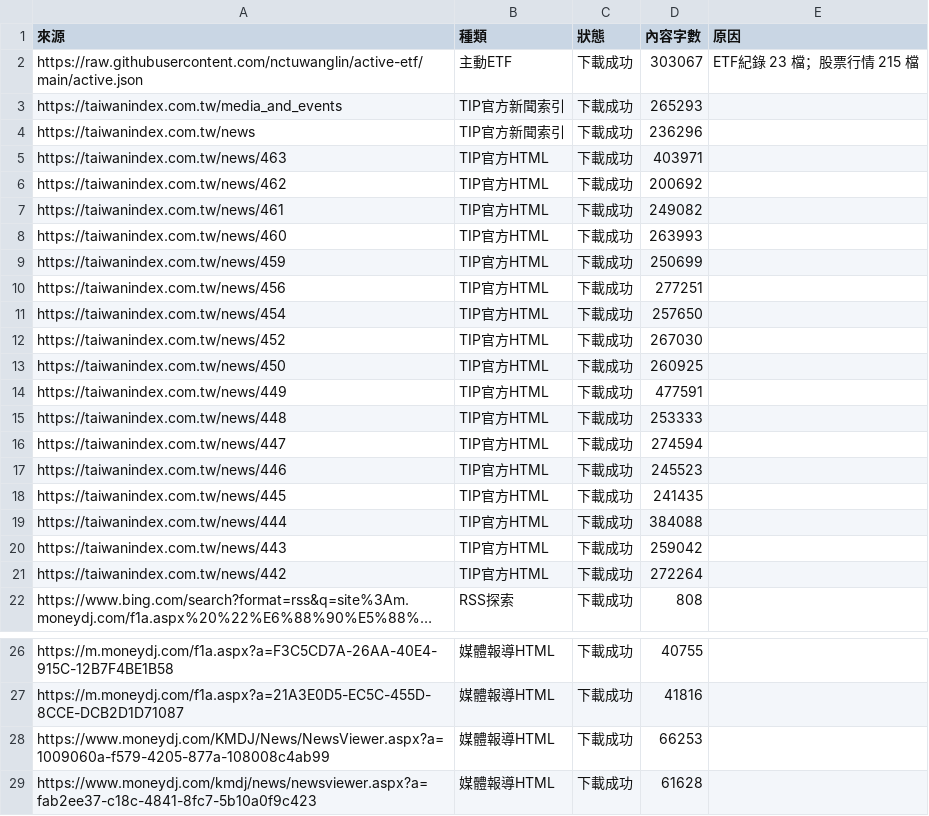
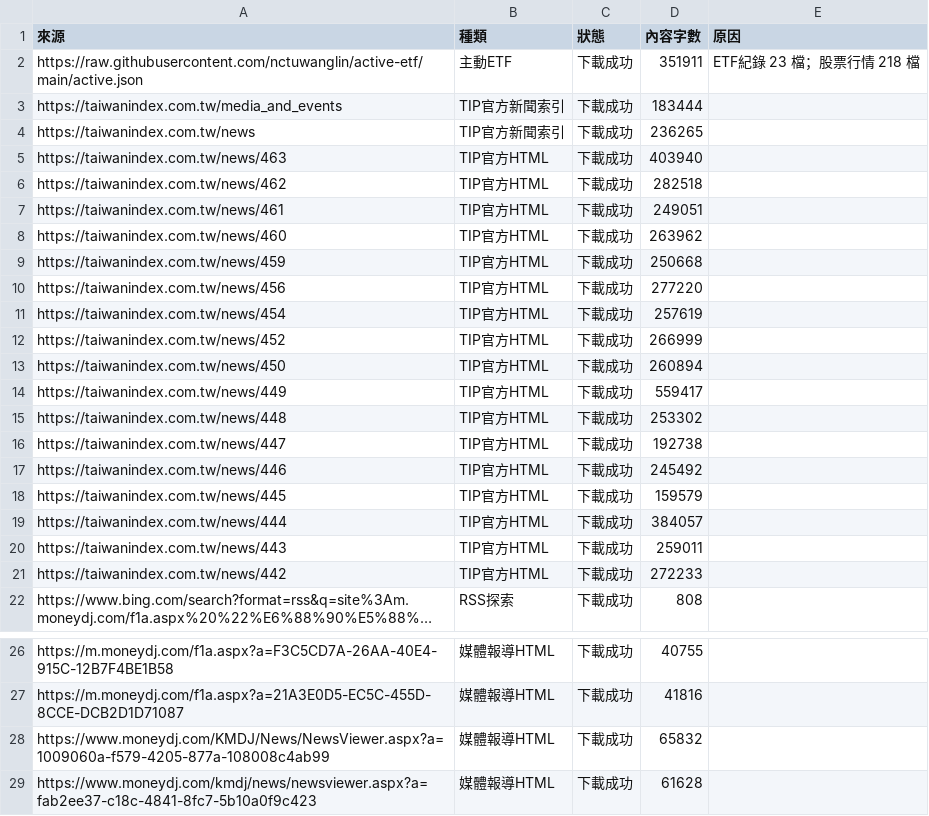
Before and after one commit to hank0509-hash/etf-buy-radar, a CSV file: site/source_audit.csv, drawn as a sheet; only a part is shown, gaps mark what is left out; long unchanged cells end in …; the diff names each change by its address in the sheet, - before the commit and + after, or states it on an @@ line.

```diff
--- a/site/source_audit.csv
+++ b/site/source_audit.csv
-D2 (內容字數): 303067
+D2 (內容字數): 351911
-E2 (原因): ETF紀錄 23 檔；股票行情 215 檔
+E2 (原因): ETF紀錄 23 檔；股票行情 218 檔
-D3 (內容字數): 265293
+D3 (內容字數): 183444
-D4 (內容字數): 236296
+D4 (內容字數): 236265
-D5 (內容字數): 403971
+D5 (內容字數): 403940
-D6 (內容字數): 200692
+D6 (內容字數): 282518
-D7 (內容字數): 249082
+D7 (內容字數): 249051
-D8 (內容字數): 263993
+D8 (內容字數): 263962
-D9 (內容字數): 250699
+D9 (內容字數): 250668
-D10 (內容字數): 277251
+D10 (內容字數): 277220
-D11 (內容字數): 257650
+D11 (內容字數): 257619
-D12 (內容字數): 267030
+D12 (內容字數): 266999
-D13 (內容字數): 260925
+D13 (內容字數): 260894
-D14 (內容字數): 477591
+D14 (內容字數): 559417
-D15 (內容字數): 253333
+D15 (內容字數): 253302
-D16 (內容字數): 274594
+D16 (內容字數): 192738
-D17 (內容字數): 245523
+D17 (內容字數): 245492
-D18 (內容字數): 241435
+D18 (內容字數): 159579
-D19 (內容字數): 384088
+D19 (內容字數): 384057
-D20 (內容字數): 259042
+D20 (內容字數): 259011
-D21 (內容字數): 272264
+D21 (內容字數): 272233
-D28 (內容字數): 66253
+D28 (內容字數): 65832
```
Also changed, not shown: site/market_source_audit.csv, site/v8_current.csv, 13 other files.
